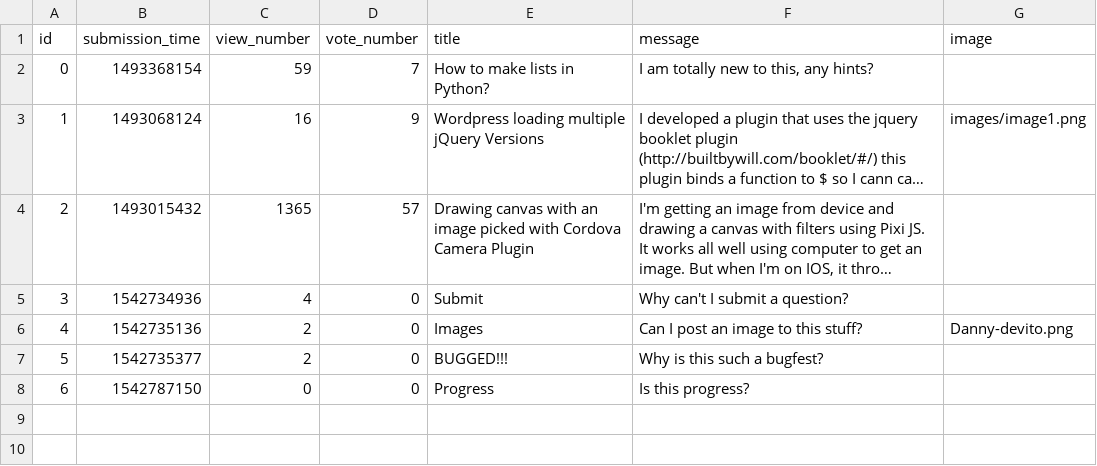
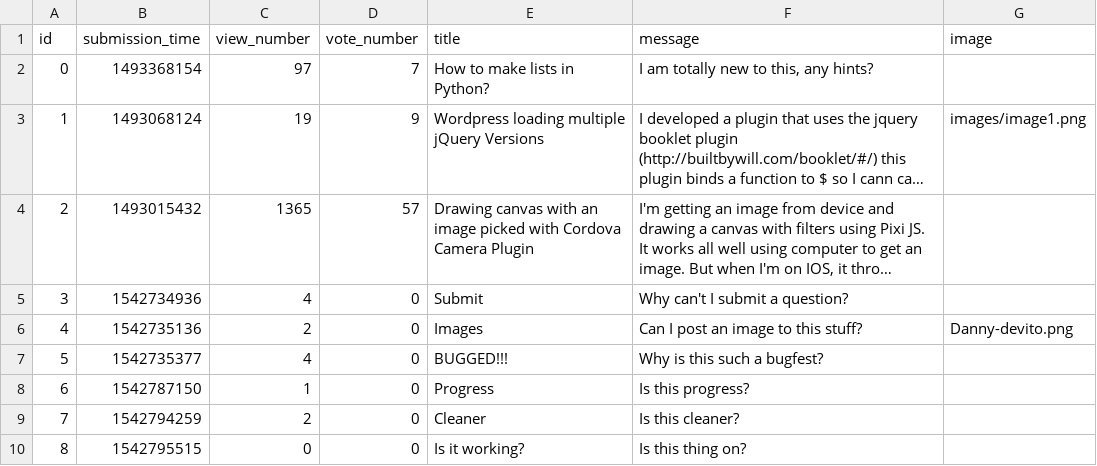
Before and after one commit to gaborBKI/ask-mate-python, a CSV file: question.csv, drawn as a sheet; long unchanged cells end in …; the diff names each change by its address in the sheet, - before the commit and + after, or states it on an @@ line.

```diff
--- a/question.csv
+++ b/question.csv
-C2 (view_number): 59
+C2 (view_number): 97
-C3 (view_number): 16
+C3 (view_number): 19
-C7 (view_number): 2
+C7 (view_number): 4
-C8 (view_number): 0
+C8 (view_number): 1
+row 9: 7 | 1542794259 | 2 | 0 | Cleaner | Is this cleaner?
+row 10: 8 | 1542795515 | 0 | 0 | Is it working? | Is this thing on?
```
Also changed, not shown: 4 other files.
